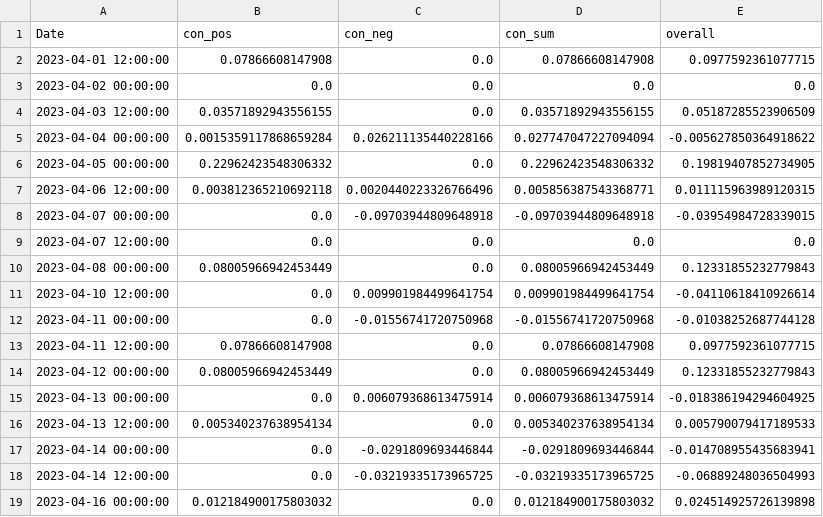
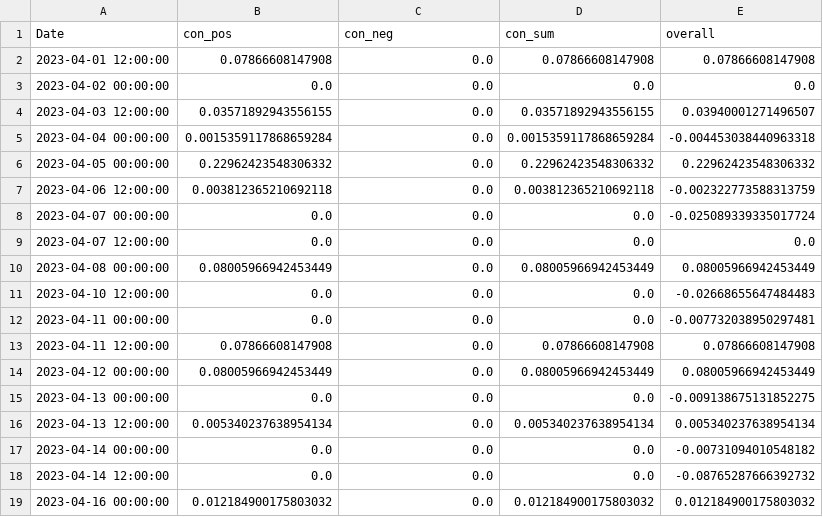
Before and after one commit to CRXIC/QuantConnect, a CSV file: crypto/ETHBTC/ETHBTC_2_o.csv, drawn as a sheet; only a part is shown; the diff covers the shown part only.

```diff
--- a/crypto/ETHBTC/ETHBTC_2_o.csv
+++ b/crypto/ETHBTC/ETHBTC_2_o.csv
@@ -1,19 +1,19 @@
 Date,con_pos,con_neg,con_sum,overall
-2023-04-01 12:00:00,0.07866608147908,0.0,0.07866608147908,0.0977592361077715
+2023-04-01 12:00:00,0.07866608147908,0.0,0.07866608147908,0.07866608147908
 2023-04-02 00:00:00,0.0,0.0,0.0,0.0
-2023-04-03 12:00:00,0.03571892943556155,0.0,0.03571892943556155,0.05187285523906509
-2023-04-04 00:00:00,0.0015359117868659284,0.026211135440228166,0.027747047227094094,-0.005627850364918622
-2023-04-05 00:00:00,0.22962423548306332,0.0,0.22962423548306332,0.19819407852734905
-2023-04-06 12:00:00,0.003812365210692118,0.0020440223326766496,0.005856387543368771,0.011115963989120315
-2023-04-07 00:00:00,0.0,-0.09703944809648918,-0.09703944809648918,-0.03954984728339015
+2023-04-03 12:00:00,0.03571892943556155,0.0,0.03571892943556155,0.03940001271496507
+2023-04-04 00:00:00,0.0015359117868659284,0.0,0.0015359117868659284,-0.004453038440963318
+2023-04-05 00:00:00,0.22962423548306332,0.0,0.22962423548306332,0.22962423548306332
+2023-04-06 12:00:00,0.003812365210692118,0.0,0.003812365210692118,-0.002322773588313759
+2023-04-07 00:00:00,0.0,0.0,0.0,-0.025089339335017724
 2023-04-07 12:00:00,0.0,0.0,0.0,0.0
-2023-04-08 00:00:00,0.08005966942453449,0.0,0.08005966942453449,0.12331855232779843
-2023-04-10 12:00:00,0.0,0.009901984499641754,0.009901984499641754,-0.04110618410926614
-2023-04-11 00:00:00,0.0,-0.01556741720750968,-0.01556741720750968,-0.01038252687744128
-2023-04-11 12:00:00,0.07866608147908,0.0,0.07866608147908,0.0977592361077715
-2023-04-12 00:00:00,0.08005966942453449,0.0,0.08005966942453449,0.12331855232779843
-2023-04-13 00:00:00,0.0,0.006079368613475914,0.006079368613475914,-0.018386194294604925
-2023-04-13 12:00:00,0.005340237638954134,0.0,0.005340237638954134,0.005790079417189533
-2023-04-14 00:00:00,0.0,-0.0291809693446844,-0.0291809693446844,-0.014708955435683941
-2023-04-14 12:00:00,0.0,-0.03219335173965725,-0.03219335173965725,-0.06889248036504993
-2023-04-16 00:00:00,0.012184900175803032,0.0,0.012184900175803032,0.024514925726139898
+2023-04-08 00:00:00,0.08005966942453449,0.0,0.08005966942453449,0.08005966942453449
+2023-04-10 12:00:00,0.0,0.0,0.0,-0.02668655647484483
+2023-04-11 00:00:00,0.0,0.0,0.0,-0.007732038950297481
+2023-04-11 12:00:00,0.07866608147908,0.0,0.07866608147908,0.07866608147908
+2023-04-12 00:00:00,0.08005966942453449,0.0,0.08005966942453449,0.08005966942453449
+2023-04-13 00:00:00,0.0,0.0,0.0,-0.009138675131852275
+2023-04-13 12:00:00,0.005340237638954134,0.0,0.005340237638954134,0.005340237638954134
+2023-04-14 00:00:00,0.0,0.0,0.0,-0.00731094010548182
+2023-04-14 12:00:00,0.0,0.0,0.0,-0.08765287666392732
+2023-04-16 00:00:00,0.012184900175803032,0.0,0.012184900175803032,0.012184900175803032
```
Also changed, not shown: 114 edited cells elsewhere in this file.
